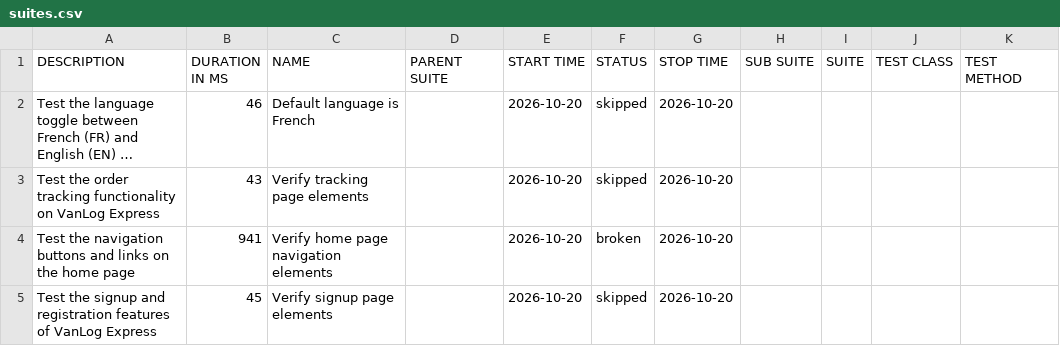
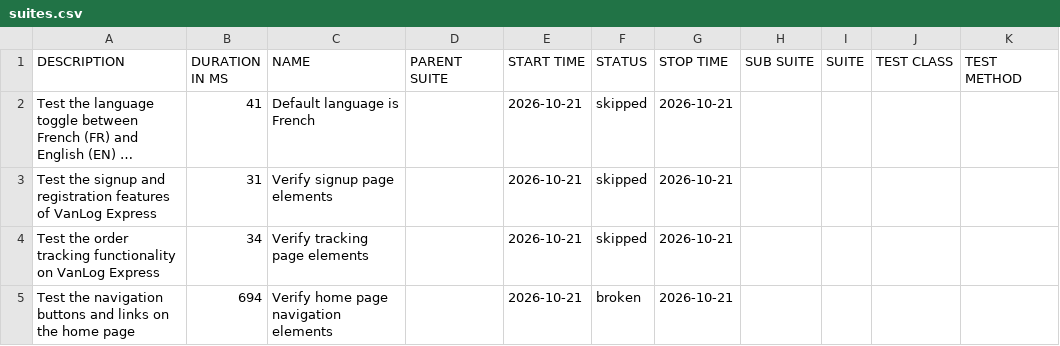
Before and after one commit to Raef211/Automation-vanlog-express, a CSV file: nightly/data/suites.csv, drawn as a sheet; long unchanged cells end in …; removed rows and columns are numbered as before the commit, all else as after; the diff names each change by its address in the sheet, - before the commit and + after, or states it on an @@ line.

```diff
--- a/nightly/data/suites.csv
+++ b/nightly/data/suites.csv
-B2 (DURATION IN MS): 46
+B2 (DURATION IN MS): 41
-E2 (START TIME): 2026-10-20
+E2 (START TIME): 2026-10-21
-G2 (STOP TIME): 2026-10-20
+G2 (STOP TIME): 2026-10-21
+row 3: Test the signup and registration features of VanLog Express | 31 | Verify signup page elements |  | 2026-10-21 | skipped | 2026-10-21
-B4 (DURATION IN MS): 43
+B4 (DURATION IN MS): 34
-E4:E5 (START TIME): 2026-10-20
+E4:E5 (START TIME): 2026-10-21
-G4:G5 (STOP TIME): 2026-10-20
+G4:G5 (STOP TIME): 2026-10-21
-B5 (DURATION IN MS): 941
+B5 (DURATION IN MS): 694
-row 5: Test the signup and registration features of VanLog Express | 45 | Verify signup page elements |  | 2026-10-20 | skipped | 2026-10-20
```
Also changed, not shown: nightly/data/behaviors.csv, 20 other files.
